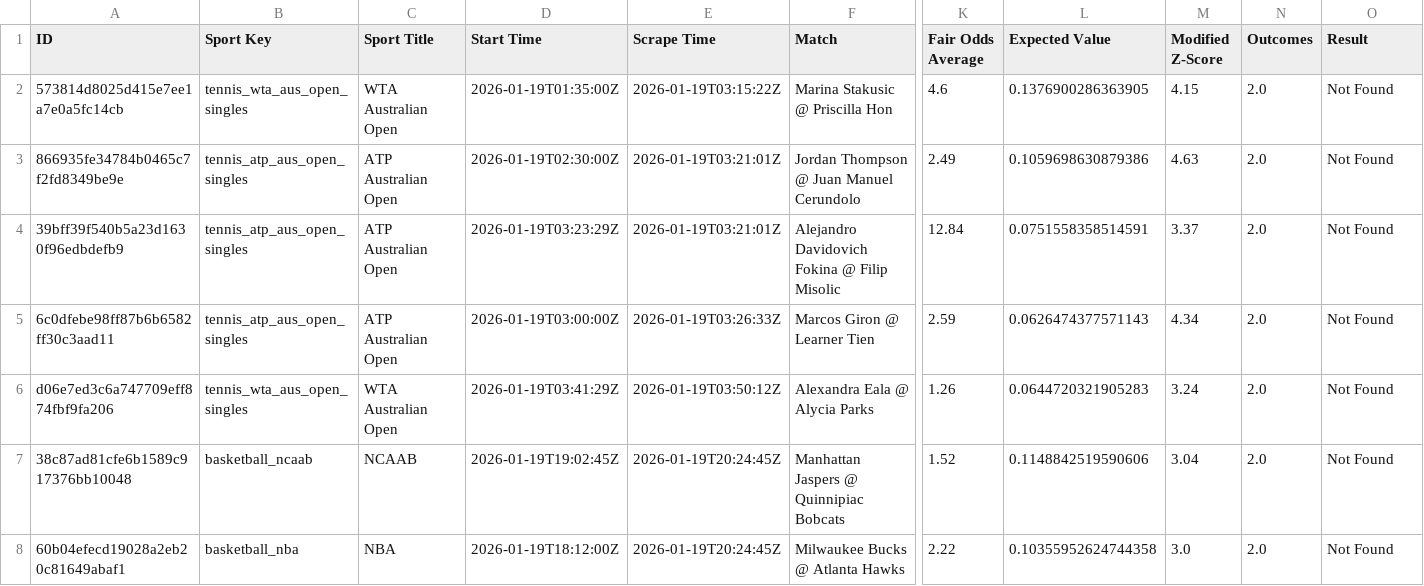
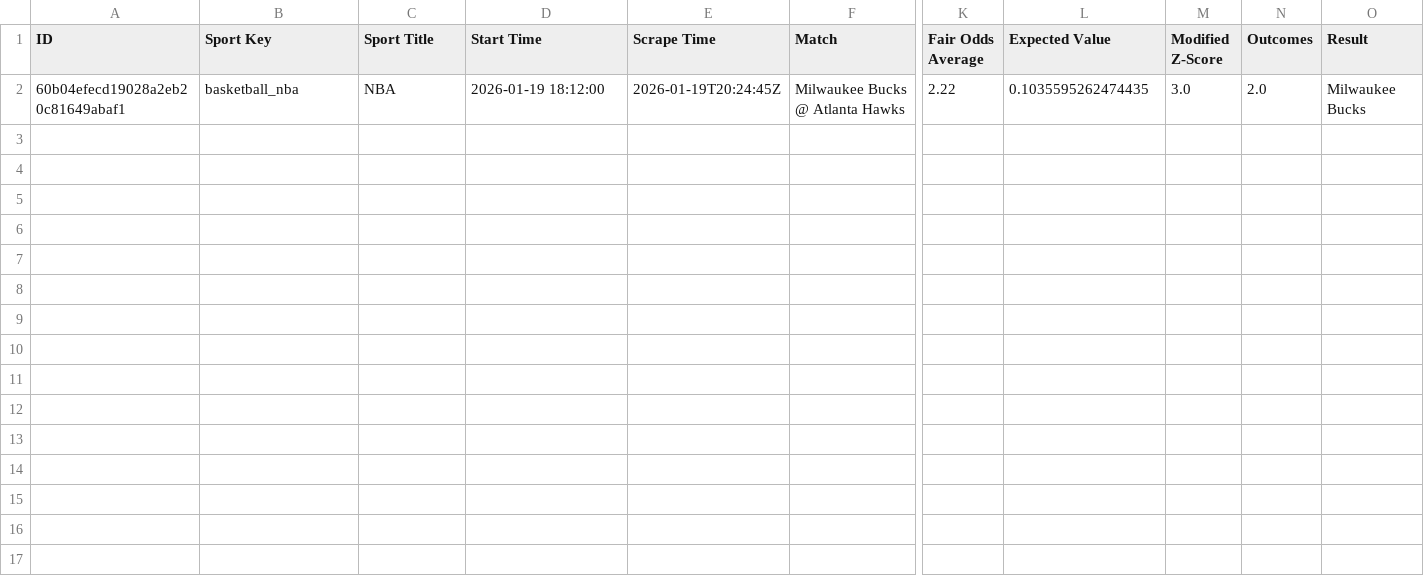
Before and after one commit to aqsmith02/paper-betting-tracker, a CSV file: data/nc_mod_zscore_minimal.csv, drawn as a sheet; only a part is shown, gaps mark what is left out; removed rows and columns are numbered as before the commit, all else as after; rows hold the shown columns only; the diff names each change by its address in the sheet, - before the commit and + after, or states it on an @@ line.

```diff
--- a/data/nc_mod_zscore_minimal.csv
+++ b/data/nc_mod_zscore_minimal.csv
-row 2: 573814d8025d415e7ee1a7e0a5fc14cb | tennis_wta_aus_open_singles | WTA Australian Open | 2026-01-19T01:35:00Z | 2026-01-19T03:15:22Z | Marina Stakusic @ Priscilla Hon | 4.6 | 0.1376900286363905 | 4.15 | 2.0 | Not Found
-row 3: 866935fe34784b0465c7f2fd8349be9e | tennis_atp_aus_open_singles | ATP Australian Open | 2026-01-19T02:30:00Z | 2026-01-19T03:21:01Z | Jordan Thompson @ Juan Manuel Cerundolo | 2.49 | 0.1059698630879386 | 4.63 | 2.0 | Not Found
-row 4: 39bff39f540b5a23d1630f96edbdefb9 | tennis_atp_aus_open_singles | ATP Australian Open | 2026-01-19T03:23:29Z | 2026-01-19T03:21:01Z | Alejandro Davidovich Fokina @ Filip Misolic | 12.84 | 0.0751558358514591 | 3.37 | 2.0 | Not Found
-row 5: 6c0dfebe98ff87b6b6582ff30c3aad11 | tennis_atp_aus_open_singles | ATP Australian Open | 2026-01-19T03:00:00Z | 2026-01-19T03:26:33Z | Marcos Giron @ Learner Tien | 2.59 | 0.0626474377571143 | 4.34 | 2.0 | Not Found
-row 6: d06e7ed3c6a747709eff874fbf9fa206 | tennis_wta_aus_open_singles | WTA Australian Open | 2026-01-19T03:41:29Z | 2026-01-19T03:50:12Z | Alexandra Eala @ Alycia Parks | 1.26 | 0.0644720321905283 | 3.24 | 2.0 | Not Found
-row 7: 38c87ad81cfe6b1589c917376bb10048 | basketball_ncaab | NCAAB | 2026-01-19T19:02:45Z | 2026-01-19T20:24:45Z | Manhattan Jaspers @ Quinnipiac Bobcats | 1.52 | 0.1148842519590606 | 3.04 | 2.0 | Not Found
-D2 (Start Time): 2026-01-19T18:12:00Z
+D2 (Start Time): 2026-01-19 18:12:00
-L2 (Expected Value): 0.10355952624744358
+L2 (Expected Value): 0.1035595262474435
-O2 (Result): Not Found
+O2 (Result): Milwaukee Bucks
```
Also changed, not shown: data/nc_avg_full.csv, data/nc_avg_minimal.csv, 5 other files.
